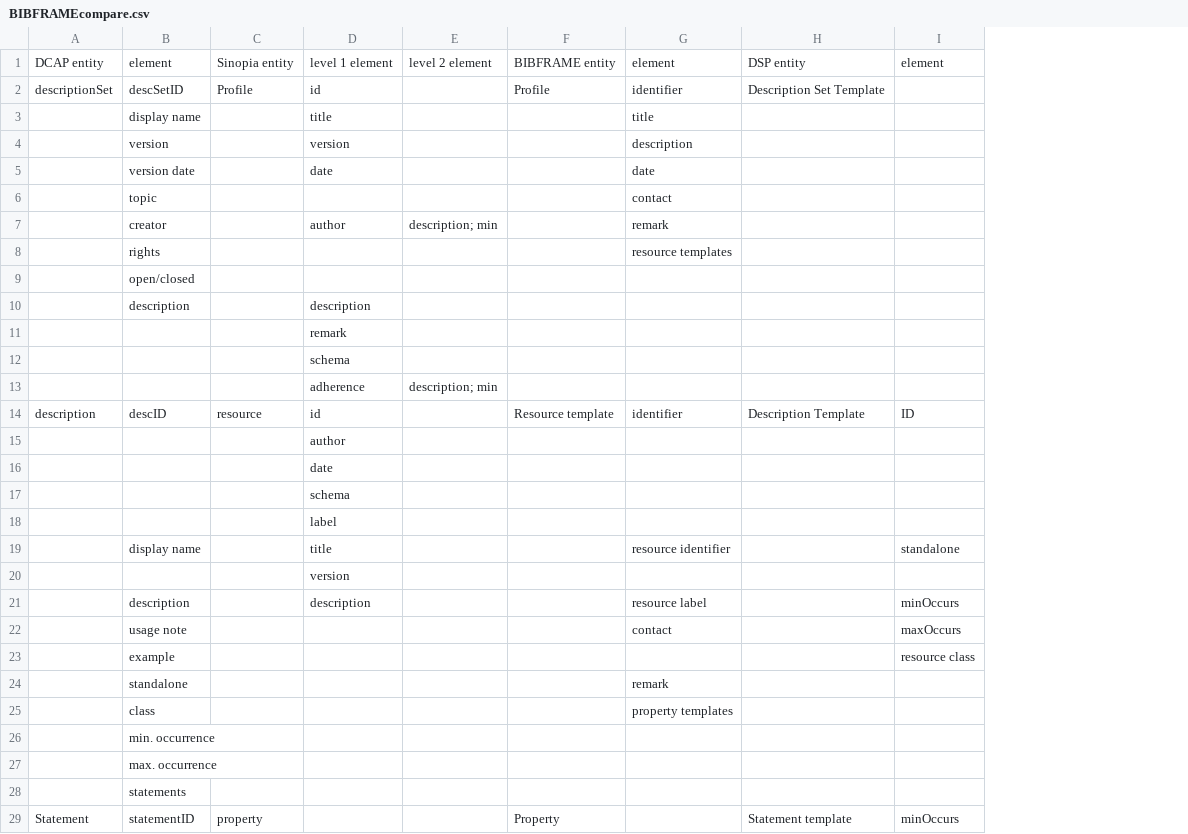
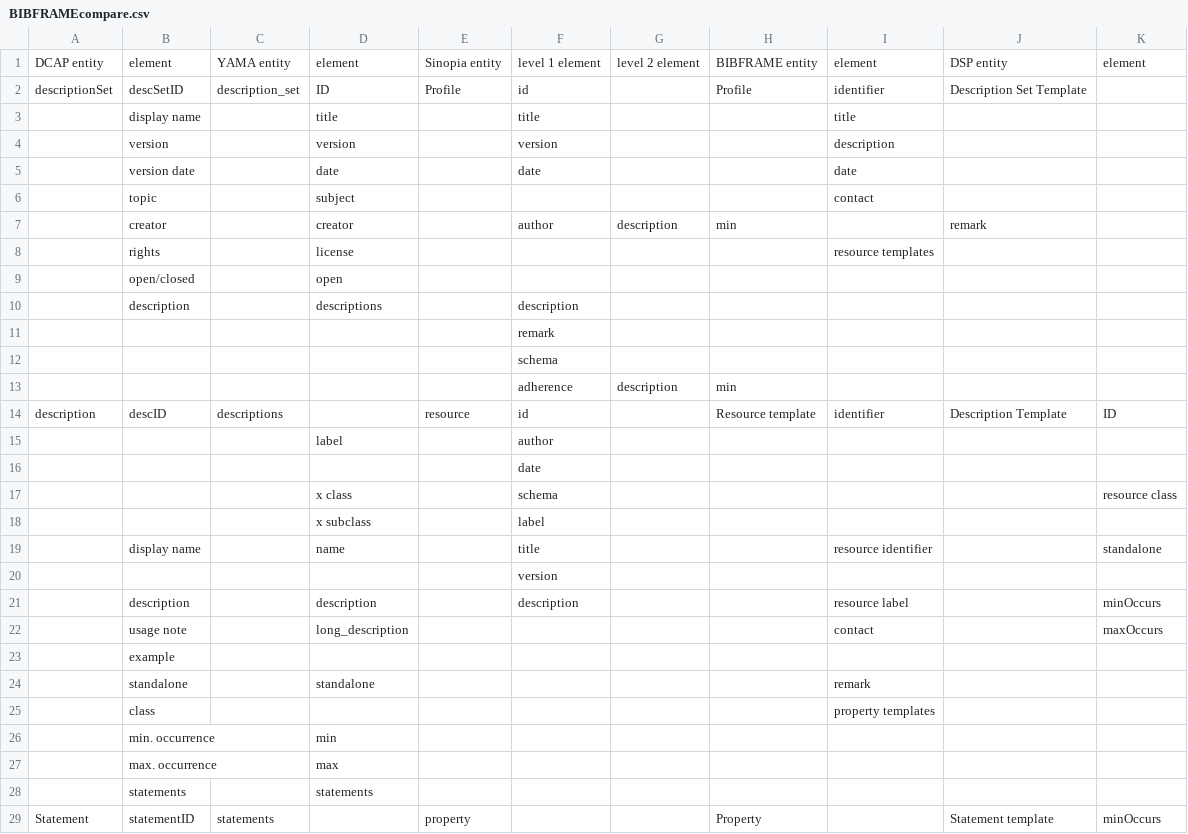
Before and after one commit to dcmi/dcap, a CSV file: BIBFRAMEcompare.csv, drawn as a sheet; only a part is shown; removed rows and columns are numbered as before the commit, all else as after; the diff names each change by its address in the sheet, - before the commit and + after, or states it on an @@ line.

Commit message:
'added YAMA elements'

```diff
--- a/BIBFRAMEcompare.csv
+++ b/BIBFRAMEcompare.csv
+column C, rows 1-2: YAMA entity | description_set; rows 14-29: descriptions |  |  |  |  |  |  |  |  |  |  |  |  |  |  | statements
+column D, rows 1-6: element | ID | title | version | date | subject; rows 8-28: license | open | descriptions |  |  |  |  | label |  | x class | x subclass | name |  | description | long_description |  | standalone |  | min | max | statements
-column E, row 1: level 2 element; row 13: description; min
+column G, row 1: level 2 element; row 13: description
-row 7:  | creator |  | author | description; min |  | remark
+row 7:  | creator |  | creator |  | author | description | min |  | remark
-H13: (empty)
+H13: min
-K17: (empty)
+K17: resource class
-K23: resource class
+K23: (empty)
```
